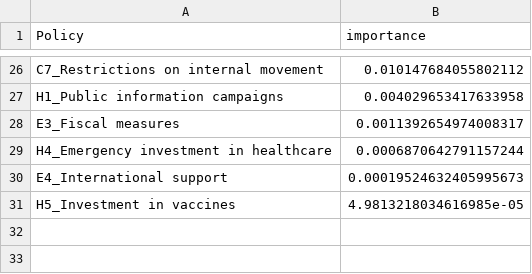
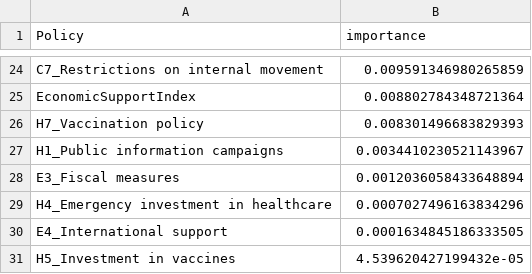
Before and after one commit to Mrzhouqifei/SUSTAIN, a CSV file: output/step_two/policy_influence/policy_recovery.csv, drawn as a sheet; only a part is shown, gaps mark what is left out; addresses are those after the commit; the diff covers the shown part only; the diff names each change by its address in the sheet, - before the commit and + after, or states it on an @@ line.

```diff
--- a/output/step_two/policy_influence/policy_recovery.csv
+++ b/output/step_two/policy_influence/policy_recovery.csv
-B24 (importance): 0.010147684055802112
+B24 (importance): 0.009591346980265859
+row 25: EconomicSupportIndex | 0.008802784348721364
+row 26: H7_Vaccination policy | 0.008301496683829393
-B27 (importance): 0.004029653417633958
+B27 (importance): 0.0034410230521143967
-B28 (importance): 0.0011392654974008317
+B28 (importance): 0.0012036058433648894
-B29 (importance): 0.0006870642791157244
+B29 (importance): 0.0007027496163834296
-B30 (importance): 0.00019524632405995673
+B30 (importance): 0.0001634845186333505
-B31 (importance): 4.9813218034616985e-05
+B31 (importance): 4.539620427199432e-05
```
Also changed, not shown: 8 added rows, 10 removed rows and 14 edited cells elsewhere in this file, output/step_two/country_policy_influence/policy_mortality.csv, output/step_two/country_policy_influence/policy_recovery.csv, 11 other files.
